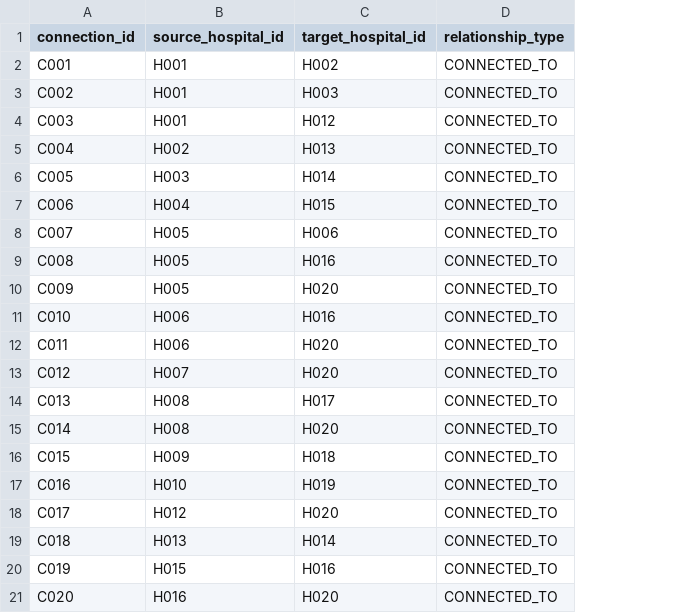
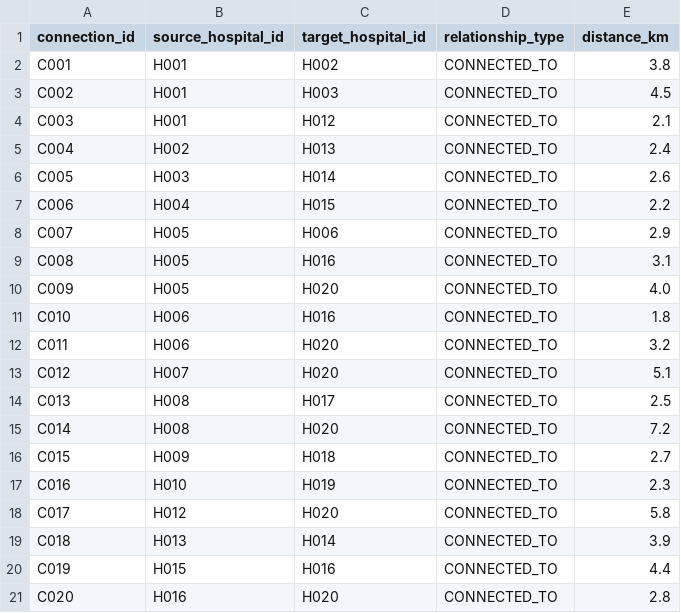
Before and after one commit to sydelendure/healthcare-knowledge-graph-assistant, a CSV file: data/hospital_connections.csv, drawn as a sheet; the diff names each change by its address in the sheet, - before the commit and + after, or states it on an @@ line.

Commit message:
feat(distance): add distance_km properties to referral edges and display total km in shortest path traversal

```diff
--- a/data/hospital_connections.csv
+++ b/data/hospital_connections.csv
+column E (distance_km), rows 2-21: 3.8 | 4.5 | 2.1 | 2.4 | 2.6 | 2.2 | 2.9 | 3.1 | 4.0 | 1.8 | 3.2 | 5.1 | 2.5 | 7.2 | 2.7 | 2.3 | 5.8 | 3.9 | 4.4 | 2.8
```
Also changed, not shown: 4 other files.
